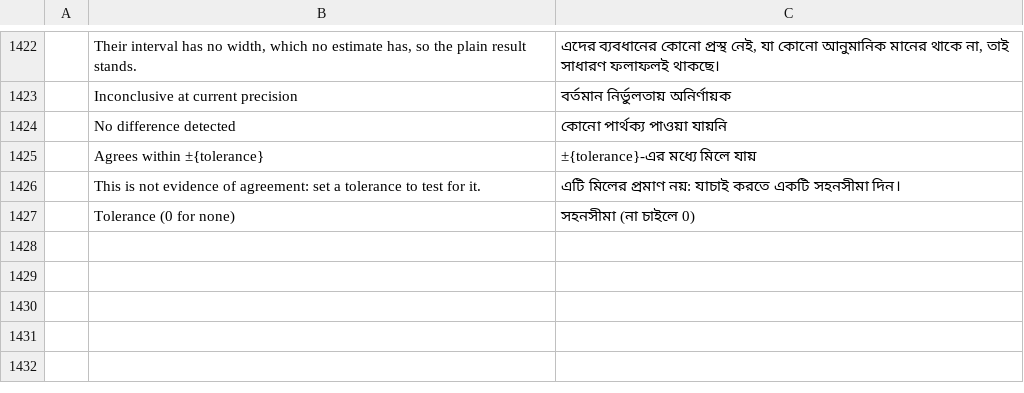
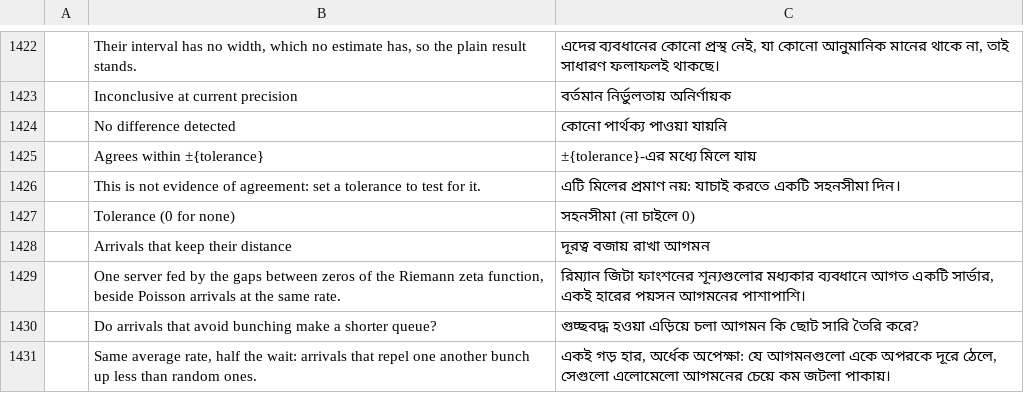
Before and after one commit to helenkwok/StochCraft, a TSV file: i18n/bn.tsv, drawn as a sheet; only a part is shown, gaps mark what is left out; the diff names each change by its address in the sheet, - before the commit and + after, or states it on an @@ line.

```diff
--- a/i18n/bn.tsv
+++ b/i18n/bn.tsv
+row 1428:  | Arrivals that keep their distance | দূরত্ব বজায় রাখা আগমন
+row 1429:  | One server fed by the gaps between zeros of the Riemann zeta function, beside Poisson arrivals at the same rate. | রিম্যান জিটা ফাংশনের শূন্যগুলোর মধ্যকার ব্যবধানে আগত একটি সার্ভার, একই হারের পয়সন আগমনের পাশাপাশি।
+row 1430:  | Do arrivals that avoid bunching make a shorter queue? | গুচ্ছবদ্ধ হওয়া এড়িয়ে চলা আগমন কি ছোট সারি তৈরি করে?
+row 1431:  | Same average rate, half the wait: arrivals that repel one another bunch up less than random ones. | একই গড় হার, অর্ধেক অপেক্ষা: যে আগমনগুলো একে অপরকে দূরে ঠেলে, সেগুলো এলোমেলো আগমনের চেয়ে কম জটলা পাকায়।
```
Also changed, not shown: i18n/ka.tsv, i18n/lo.tsv, 50 other files.
